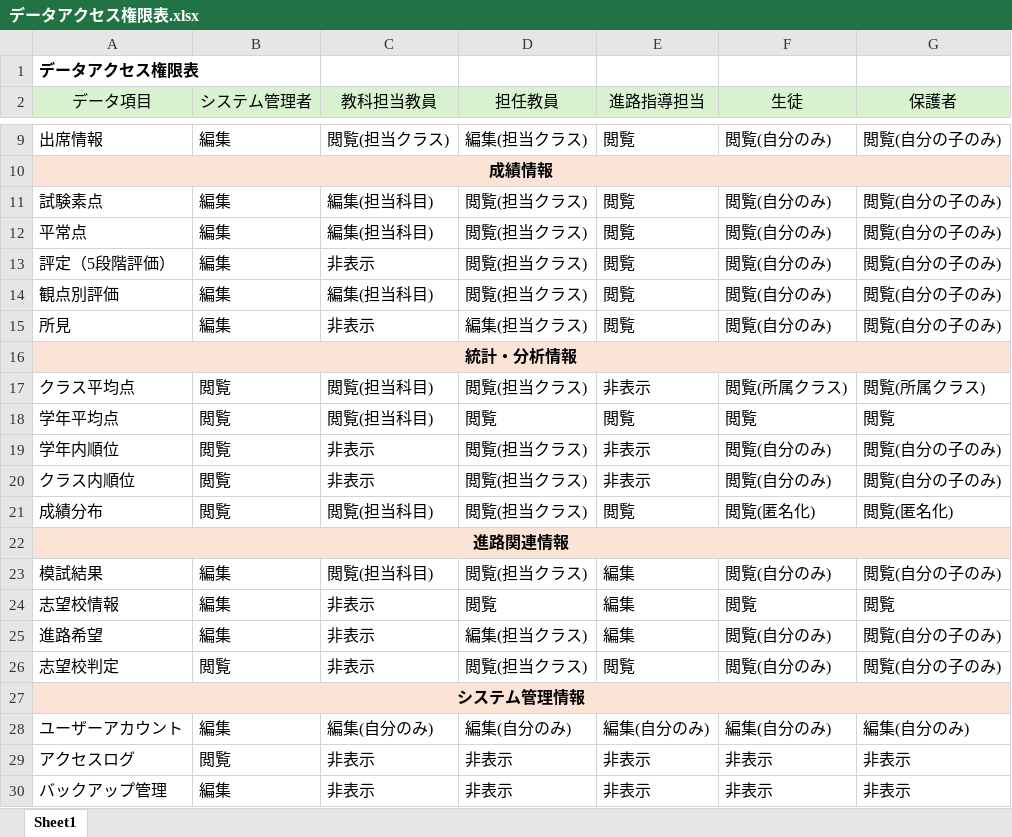
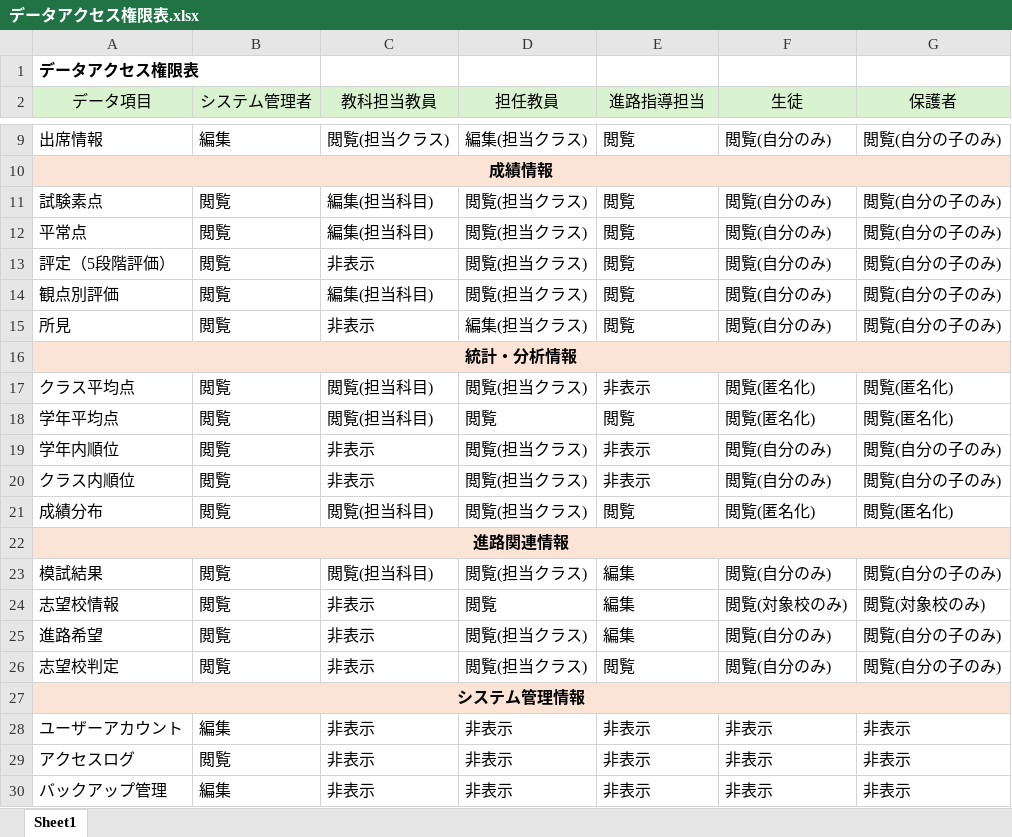
Before and after one commit to yu-sugino/14_extratask, an Excel workbook: 05_school/データアクセス権限表.xlsx, sheet Sheet1, drawn as a sheet; only a part is shown, gaps mark what is left out; values as stored, in another font and other column widths than the file's, no borders; the diff names each change by its address in the sheet, - before the commit and + after, or states it on an @@ line.

Commit message:
付録課題⑤更新

```diff
--- a/05_school/データアクセス権限表.xlsx (sheet Sheet1)
+++ b/05_school/データアクセス権限表.xlsx (sheet Sheet1)
-B11:B15 (システム管理者): 編集
+B11:B15 (システム管理者): 閲覧
-F17 (生徒): 閲覧(所属クラス)
+F17 (生徒): 閲覧(匿名化)
-G17 (保護者): 閲覧(所属クラス)
+G17 (保護者): 閲覧(匿名化)
-F18 (生徒): 閲覧
+F18 (生徒): 閲覧(匿名化)
-G18 (保護者): 閲覧
+G18 (保護者): 閲覧(匿名化)
-B23:B25 (システム管理者): 編集
+B23:B25 (システム管理者): 閲覧
-F24 (生徒): 閲覧
+F24 (生徒): 閲覧(対象校のみ)
-G24 (保護者): 閲覧
+G24 (保護者): 閲覧(対象校のみ)
-D25 (担任教員): 編集(担当クラス)
+D25 (担任教員): 閲覧(担当クラス)
-C28 (教科担当教員): 編集(自分のみ)
+C28 (教科担当教員): 非表示
-D28 (担任教員): 編集(自分のみ)
+D28 (担任教員): 非表示
-E28 (進路指導担当): 編集(自分のみ)
+E28 (進路指導担当): 非表示
-F28 (生徒): 編集(自分のみ)
+F28 (生徒): 非表示
-G28 (保護者): 編集(自分のみ)
+G28 (保護者): 非表示
```
